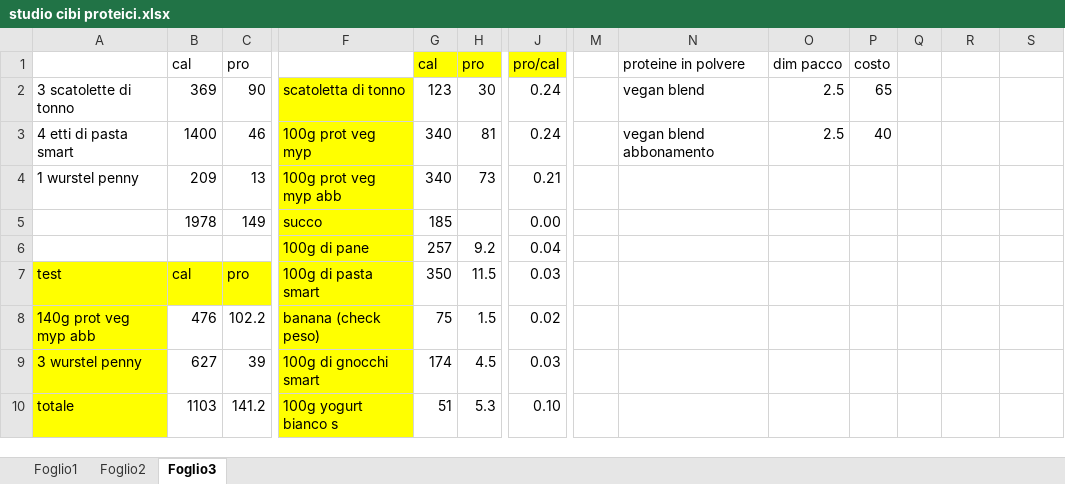
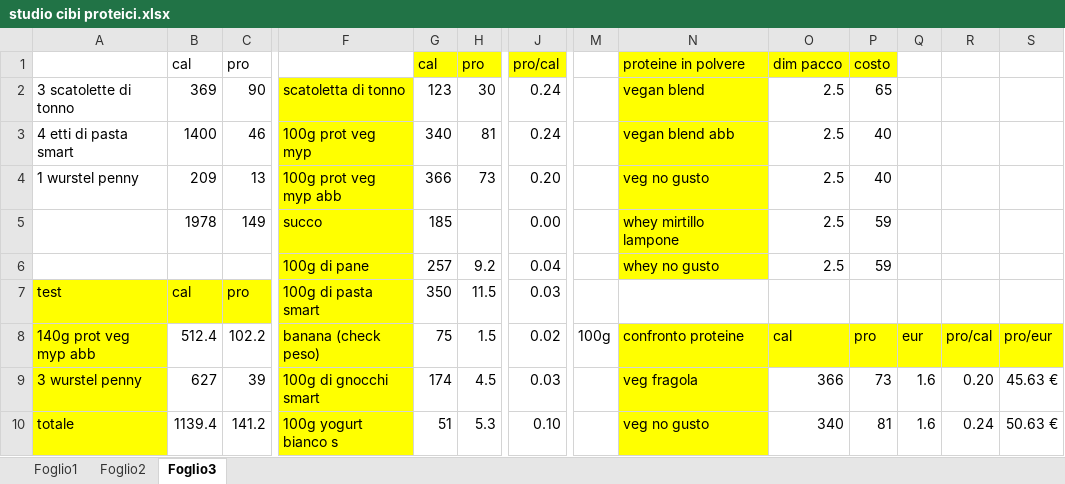
Before and after one commit to teebee03/uni, an Excel workbook: extra/studio cibi proteici.xlsx, sheet Foglio3, drawn as a sheet; only a part is shown, gaps mark what is left out; values as stored, in another font and other column widths than the file's, no borders; the diff covers the shown part only; the diff names each change by its address in the sheet, - before the commit and + after, or states it on an @@ line.

```diff
--- a/extra/studio cibi proteici.xlsx (sheet Foglio3)
+++ b/extra/studio cibi proteici.xlsx (sheet Foglio3)
-N1:P1 fill: none
+N1:P1 fill: #FFFF00
-N2:N6 fill: none
+N2:N6 fill: #FFFF00
-N3 (proteine in polvere): vegan blend abbonamento
+N3 (proteine in polvere): vegan blend abb
-G4 (cal): 340
+G4 (cal): 366
-J4 (pro/cal): 0.21
+J4 (pro/cal): 0.20
-N4 (proteine in polvere): (empty)
+N4 (proteine in polvere): veg no gusto
-O4:O6 (dim pacco): (empty)
+O4:O6 (dim pacco): 2.5
-P4 (costo): (empty)
+P4 (costo): 40
-N5 (proteine in polvere): (empty)
+N5 (proteine in polvere): whey mirtillo lampone
-P5:P6 (costo): (empty)
+P5:P6 (costo): 59
-N6 (proteine in polvere): (empty)
+N6 (proteine in polvere): whey no gusto
-B8 (cal): 476
+B8 (cal): 512.4
-M8: (empty)
+M8: 100g
-N8 (proteine in polvere): (empty)
+N8 (proteine in polvere): confronto proteine
-N8:S8 fill: none
+N8:S8 fill: #FFFF00
-O8 (dim pacco): (empty)
+O8 (dim pacco): cal
-P8 (costo): (empty)
+P8 (costo): pro
-Q8: (empty)
+Q8: eur
-R8: (empty)
+R8: pro/cal
-S8: (empty)
+S8: pro/eur
-N9 (proteine in polvere): (empty)
+N9 (proteine in polvere): veg fragola
-N9:N10 fill: none
+N9:N10 fill: #FFFF00
-O9 (dim pacco): (empty)
+O9 (dim pacco): 366
-P9 (costo): (empty)
+P9 (costo): 73
-Q9:Q10: (empty)
+Q9:Q10: 1.6
-R9: (empty)
+R9: 0.20
-S9: (empty)
+S9: 45.63 €
-B10 (cal): 1103
+B10 (cal): 1139.4
-N10 (proteine in polvere): (empty)
+N10 (proteine in polvere): veg no gusto
-O10 (dim pacco): (empty)
+O10 (dim pacco): 340
-P10 (costo): (empty)
+P10 (costo): 81
-R10: (empty)
+R10: 0.24
-S10: (empty)
+S10: 50.63 €
```
Also changed, not shown: 9 added rows, 52 edited cells and cell formats elsewhere in this sheet, 8 other files.
